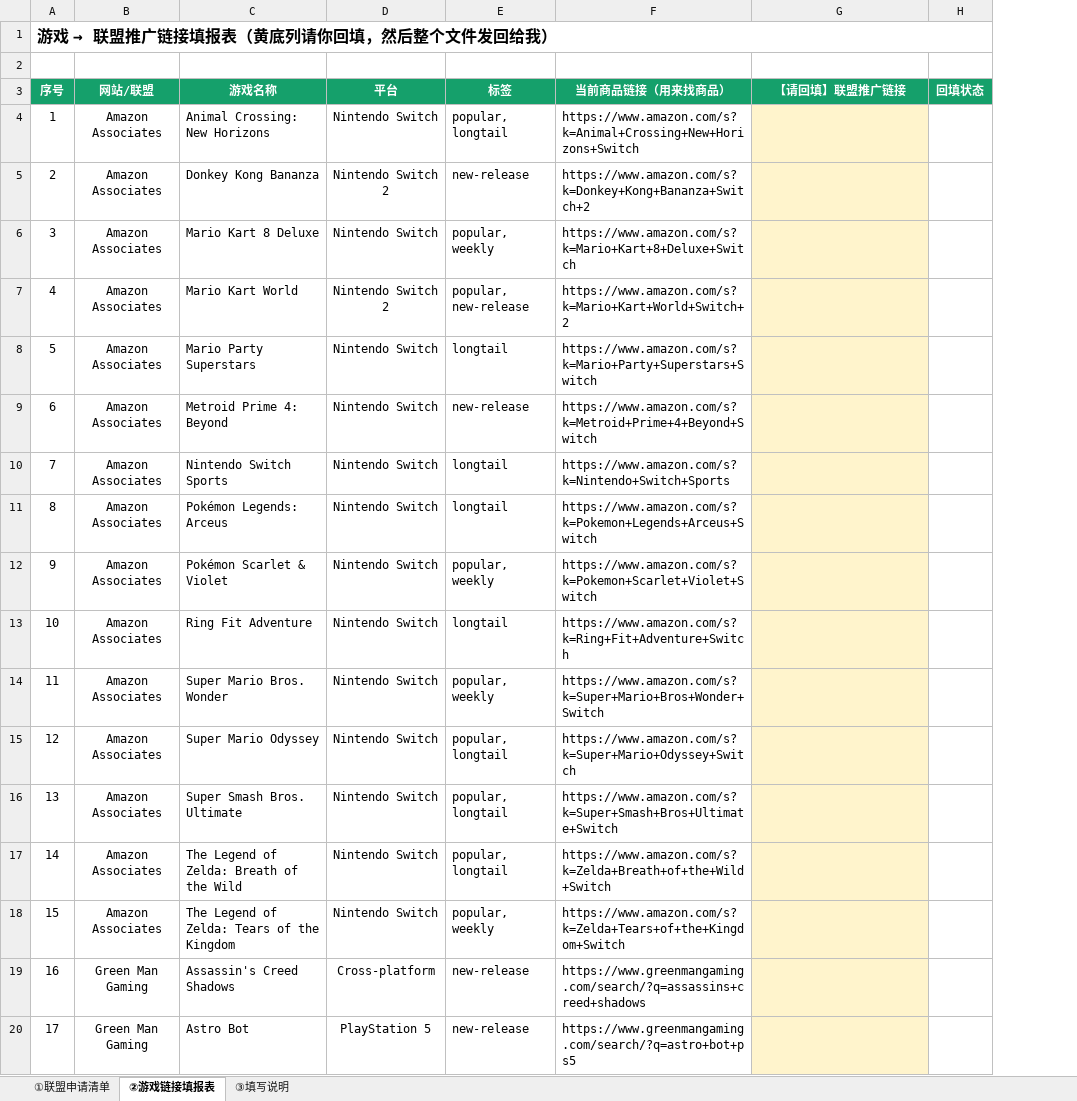
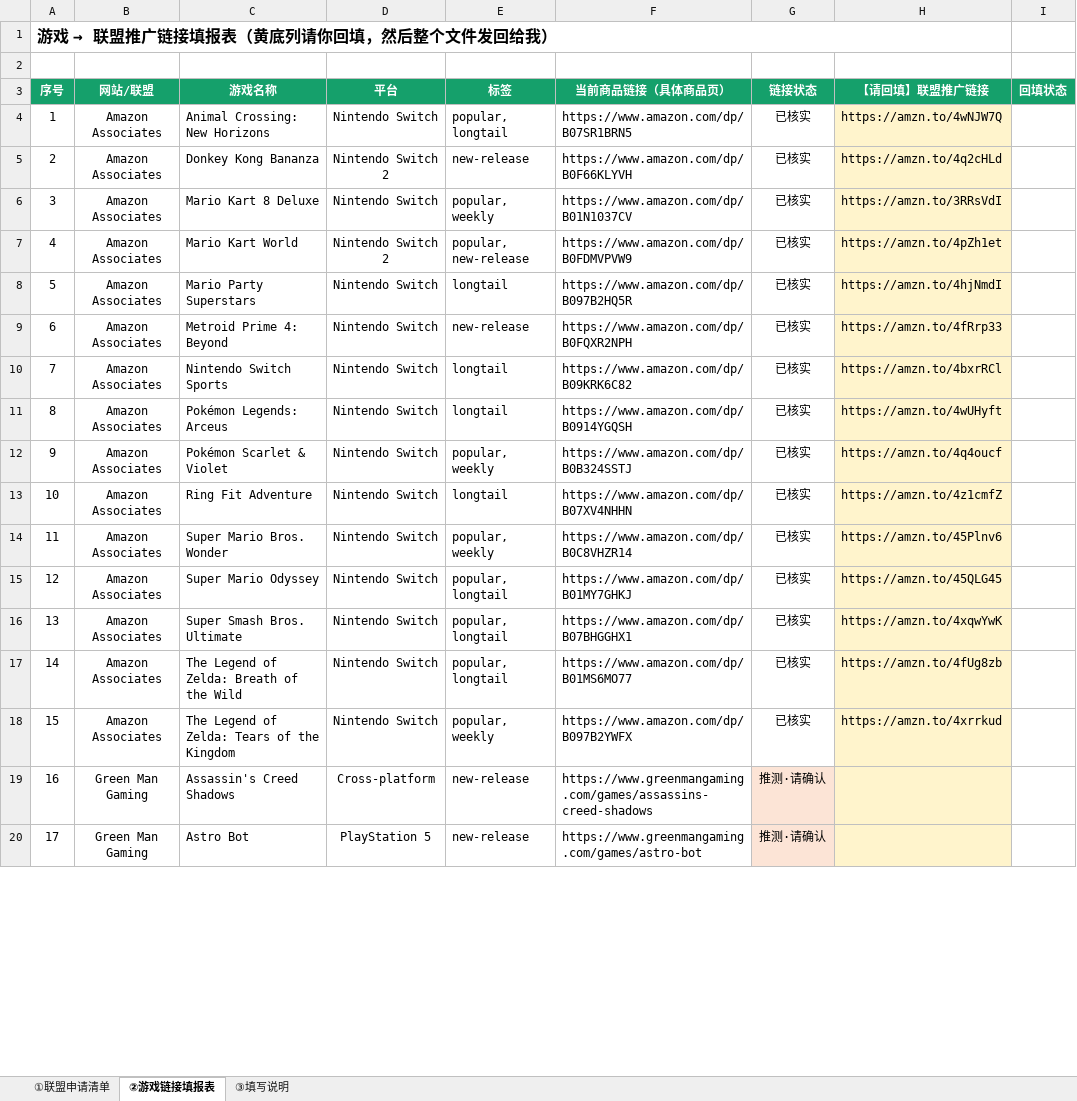
Before and after one commit to zzzaid-ljh/astro-consoledeals, an Excel workbook: ConsoleDeals_联盟链接表.xlsx, sheet ②游戏链接填报表, drawn as a sheet; only a part is shown; values as stored, in another font and other column widths than the file's, no borders; removed rows and columns are numbered as before the commit, all else as after; the diff names each change by its address in the sheet, - before the commit and + after, or states it on an @@ line.

```diff
--- a/ConsoleDeals_联盟链接表.xlsx (sheet ②游戏链接填报表)
+++ b/ConsoleDeals_联盟链接表.xlsx (sheet ②游戏链接填报表)
-column F (当前商品链接（用来找商品）), rows 4-20: https://www.amazon.com/s?k=Animal+Crossing+New+Horizons+Switch | https://www.amazon.com/s?k=Donkey+Kong+Bananza+Switch+2 | https://www.amazon.com/s?k=Mario+Kart+8+Deluxe+Switch | https://www.amazon.com/s?k=Mario+Kart+World+Switch+2 | https://www.amazon.com/s?k=Mario+Party+Superstars+Switch | https://www.amazon.com/s?k=Metroid+Prime+4+Beyond+Switch | https://www.amazon.com/s?k=Nintendo+Switch+Sports | https://www.amazon.com/s?k=Pokemon+Legends+Arceus+Switch | https://www.amazon.com/s?k=Pokemon+Scarlet+Violet+Switch | https://www.amazon.com/s?k=Ring+Fit+Adventure+Switch | https://www.amazon.com/s?k=Super+Mario+Bros+Wonder+Switch | https://www.amazon.com/s?k=Super+Mario+Odyssey+Switch | https://www.amazon.com/s?k=Super+Smash+Bros+Ultimate+Switch | https://www.amazon.com/s?k=Zelda+Breath+of+the+Wild+Switch | https://www.amazon.com/s?k=Zelda+Tears+of+the+Kingdom+Switch | https://www.greenmangaming.com/search/?q=assassins+creed+shadows | https://www.greenmangaming.com/search/?q=astro+bot+ps5
+column F (当前商品链接（具体商品页）), rows 4-20: https://www.amazon.com/dp/B07SR1BRN5 | https://www.amazon.com/dp/B0F66KLYVH | https://www.amazon.com/dp/B01N1037CV | https://www.amazon.com/dp/B0FDMVPVW9 | https://www.amazon.com/dp/B097B2HQ5R | https://www.amazon.com/dp/B0FQXR2NPH | https://www.amazon.com/dp/B09KRK6C82 | https://www.amazon.com/dp/B0914YGQSH | https://www.amazon.com/dp/B0B324SSTJ | https://www.amazon.com/dp/B07XV4NHHN | https://www.amazon.com/dp/B0C8VHZR14 | https://www.amazon.com/dp/B01MY7GHKJ | https://www.amazon.com/dp/B07BHGGHX1 | https://www.amazon.com/dp/B01MS6MO77 | https://www.amazon.com/dp/B097B2YWFX | https://www.greenmangaming.com/games/assassins-creed-shadows | https://www.greenmangaming.com/games/astro-bot
+column G (链接状态), rows 4-20: 已核实 | 已核实 | 已核实 | 已核实 | 已核实 | 已核实 | 已核实 | 已核实 | 已核实 | 已核实 | 已核实 | 已核实 | 已核实 | 已核实 | 已核实 | 推测·请确认 | 推测·请确认
-A1:H1 merged
+A1:H1 merged
-H4 (【请回填】联盟推广链接): (empty)
+H4 (【请回填】联盟推广链接): https://amzn.to/4wNJW7Q
-H5 (【请回填】联盟推广链接): (empty)
+H5 (【请回填】联盟推广链接): https://amzn.to/4q2cHLd
-H6 (【请回填】联盟推广链接): (empty)
+H6 (【请回填】联盟推广链接): https://amzn.to/3RRsVdI
-H7 (【请回填】联盟推广链接): (empty)
+H7 (【请回填】联盟推广链接): https://amzn.to/4pZh1et
-H8 (【请回填】联盟推广链接): (empty)
+H8 (【请回填】联盟推广链接): https://amzn.to/4hjNmdI
-H9 (【请回填】联盟推广链接): (empty)
+H9 (【请回填】联盟推广链接): https://amzn.to/4fRrp33
-H10 (【请回填】联盟推广链接): (empty)
+H10 (【请回填】联盟推广链接): https://amzn.to/4bxrRCl
-H11 (【请回填】联盟推广链接): (empty)
+H11 (【请回填】联盟推广链接): https://amzn.to/4wUHyft
-H12 (【请回填】联盟推广链接): (empty)
+H12 (【请回填】联盟推广链接): https://amzn.to/4q4oucf
-H13 (【请回填】联盟推广链接): (empty)
+H13 (【请回填】联盟推广链接): https://amzn.to/4z1cmfZ
-H14 (【请回填】联盟推广链接): (empty)
+H14 (【请回填】联盟推广链接): https://amzn.to/45Plnv6
-H15 (【请回填】联盟推广链接): (empty)
+H15 (【请回填】联盟推广链接): https://amzn.to/45QLG45
-H16 (【请回填】联盟推广链接): (empty)
+H16 (【请回填】联盟推广链接): https://amzn.to/4xqwYwK
-H17 (【请回填】联盟推广链接): (empty)
+H17 (【请回填】联盟推广链接): https://amzn.to/4fUg8zb
-H18 (【请回填】联盟推广链接): (empty)
+H18 (【请回填】联盟推广链接): https://amzn.to/4xrrkud
```
Also changed, not shown: sheet ③填写说明, 55 other files.
